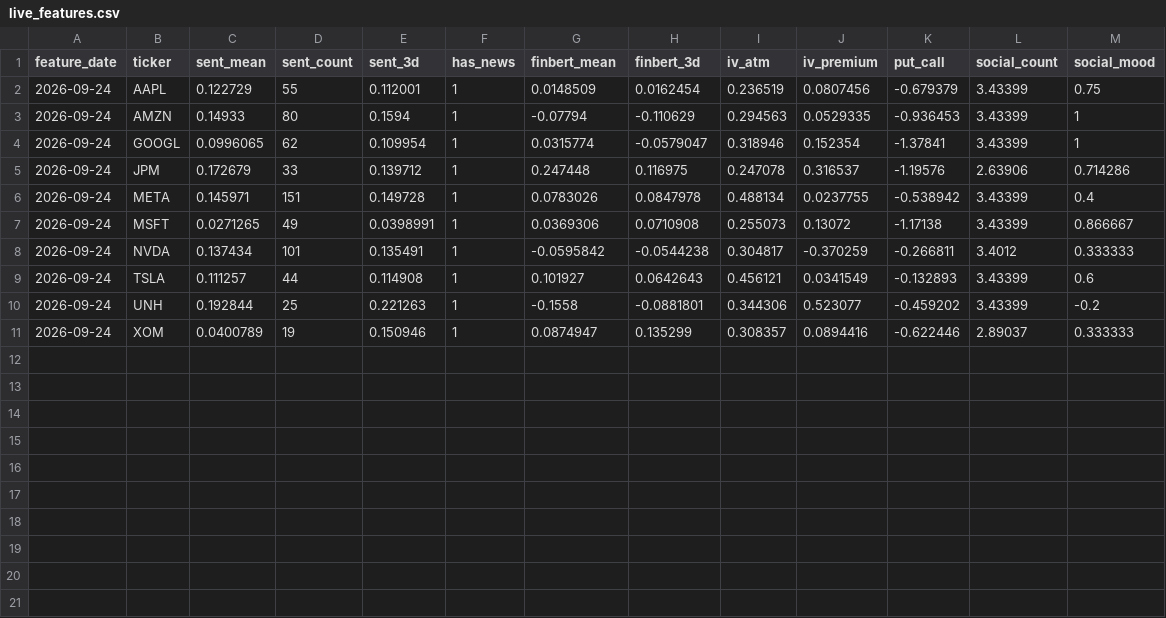
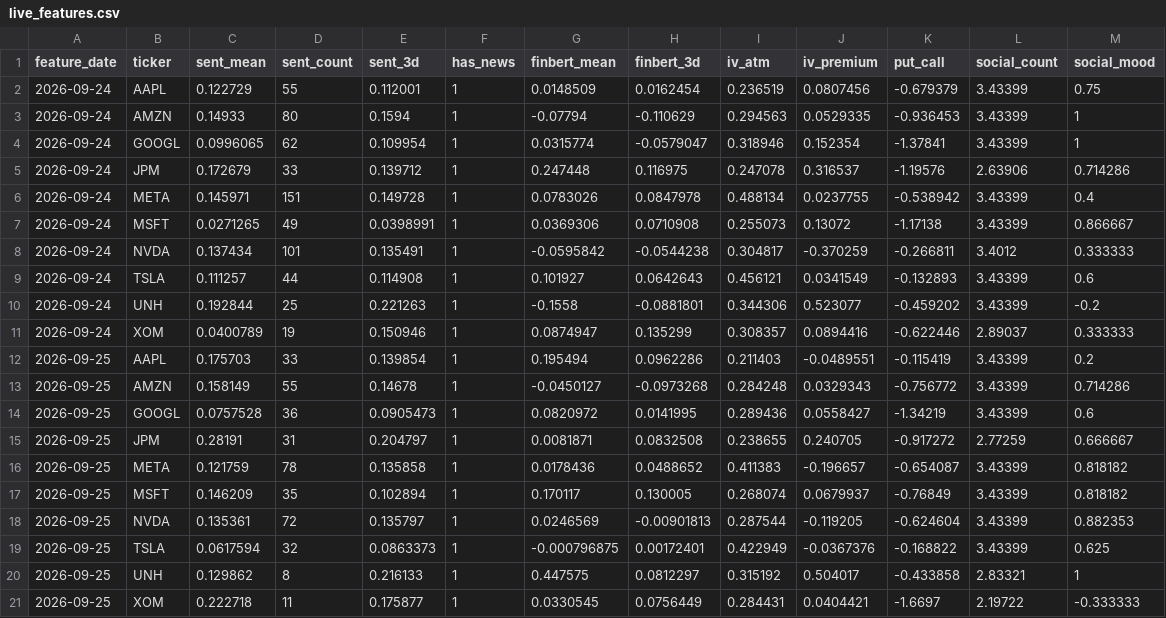
Before and after one commit to Stevnatsan/stock-prediction-lab, a CSV file: state/live_features.csv, drawn as a sheet.

```diff
--- a/state/live_features.csv
+++ b/state/live_features.csv
@@ -11 +11,11 @@ feature_date,ticker,sent_mean,sent_count,sent_3d,has_news,finbert_mean,finbert_3
 2026-09-24,XOM,0.0400789,19,0.150946,1,0.0874947,0.135299,0.308357,0.0894416,-0.622446,2.89037,0.333333
+2026-09-25,AAPL,0.175703,33,0.139854,1,0.195494,0.0962286,0.211403,-0.0489551,-0.115419,3.43399,0.2
+2026-09-25,AMZN,0.158149,55,0.14678,1,-0.0450127,-0.0973268,0.284248,0.0329343,-0.756772,3.43399,0.714286
+2026-09-25,GOOGL,0.0757528,36,0.0905473,1,0.0820972,0.0141995,0.289436,0.0558427,-1.34219,3.43399,0.6
+2026-09-25,JPM,0.28191,31,0.204797,1,0.0081871,0.0832508,0.238655,0.240705,-0.917272,2.77259,0.666667
+2026-09-25,META,0.121759,78,0.135858,1,0.0178436,0.0488652,0.411383,-0.196657,-0.654087,3.43399,0.818182
+2026-09-25,MSFT,0.146209,35,0.102894,1,0.170117,0.130005,0.268074,0.0679937,-0.76849,3.43399,0.818182
+2026-09-25,NVDA,0.135361,72,0.135797,1,0.0246569,-0.00901813,0.287544,-0.119205,-0.624604,3.43399,0.882353
+2026-09-25,TSLA,0.0617594,32,0.0863373,1,-0.000796875,0.00172401,0.422949,-0.0367376,-0.168822,3.43399,0.625
+2026-09-25,UNH,0.129862,8,0.216133,1,0.447575,0.0812297,0.315192,0.504017,-0.433858,2.83321,1
+2026-09-25,XOM,0.222718,11,0.175877,1,0.0330545,0.0756449,0.284431,0.0404421,-1.6697,2.19722,-0.333333
```
Also changed, not shown: 57 other files.
